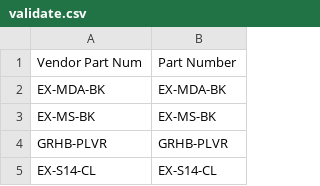
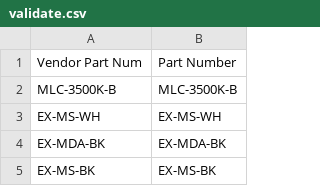
Before and after one commit to beephsupreme/pymats, a CSV file: data/validate.csv, drawn as a sheet; only a part is shown; the shorter side is filled out with more unchanged rows; the diff names each change by its address in the sheet, - before the commit and + after, or states it on an @@ line.

```diff
--- a/data/validate.csv
+++ b/data/validate.csv
+row 2: MLC-3500K-B | MLC-3500K-B
+row 3: EX-MS-WH | EX-MS-WH
```
Also changed, not shown: 7 other files.
